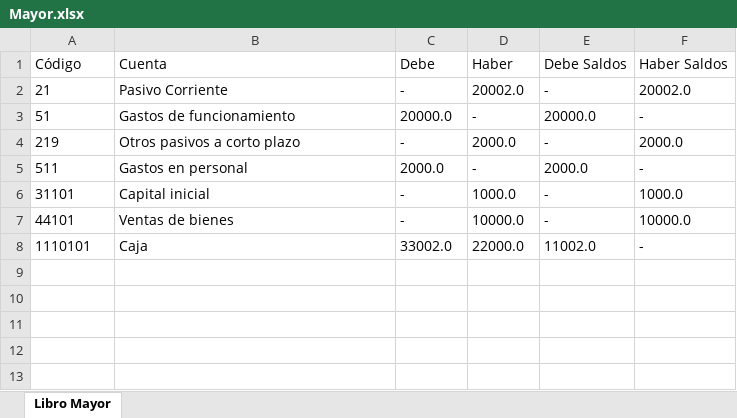
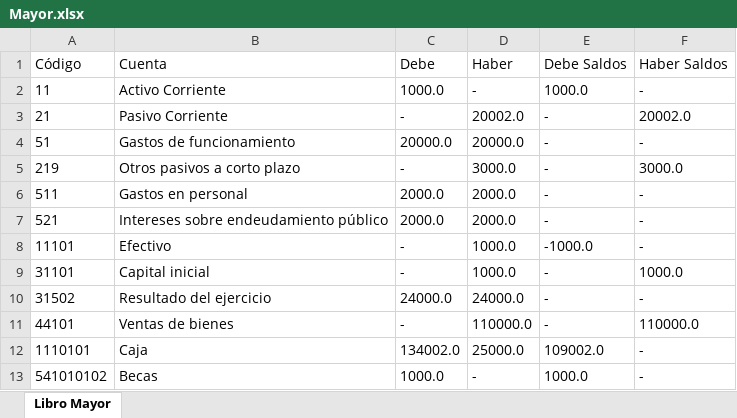
Before and after one commit to jchavesmartinez/software-financiero, an Excel workbook: Mayor.xlsx, sheet Libro Mayor, drawn as a sheet; values as stored, in another font and other column widths than the file's, no borders; addresses are those after the commit; the diff names each change by its address in the sheet, - before the commit and + after, or states it on an @@ line.

```diff
--- a/Mayor.xlsx (sheet Libro Mayor)
+++ b/Mayor.xlsx (sheet Libro Mayor)
+row 2: 11 | Activo Corriente | 1000.0 | - | 1000.0 | -
-D4 (Haber): -
+D4 (Haber): 20000.0
-E4 (Debe Saldos): 20000.0
+E4 (Debe Saldos): -
-D5 (Haber): 2000.0
+D5 (Haber): 3000.0
-F5 (Haber Saldos): 2000.0
+F5 (Haber Saldos): 3000.0
-D6 (Haber): -
+D6 (Haber): 2000.0
-E6 (Debe Saldos): 2000.0
+E6 (Debe Saldos): -
+row 7: 521 | Intereses sobre endeudamiento público | 2000.0 | 2000.0 | - | -
+row 8: 11101 | Efectivo | - | 1000.0 | -1000.0 | -
+row 10: 31502 | Resultado del ejercicio | 24000.0 | 24000.0 | - | -
-D11 (Haber): 10000.0
+D11 (Haber): 110000.0
-F11 (Haber Saldos): 10000.0
+F11 (Haber Saldos): 110000.0
-C12 (Debe): 33002.0
+C12 (Debe): 134002.0
-D12 (Haber): 22000.0
+D12 (Haber): 25000.0
-E12 (Debe Saldos): 11002.0
+E12 (Debe Saldos): 109002.0
+row 13: 541010102 | Becas | 1000.0 | - | 1000.0 | -
```
Also changed, not shown: BalanceGeneral.xlsx, LibroDiario.xlsx, 13 other files.
